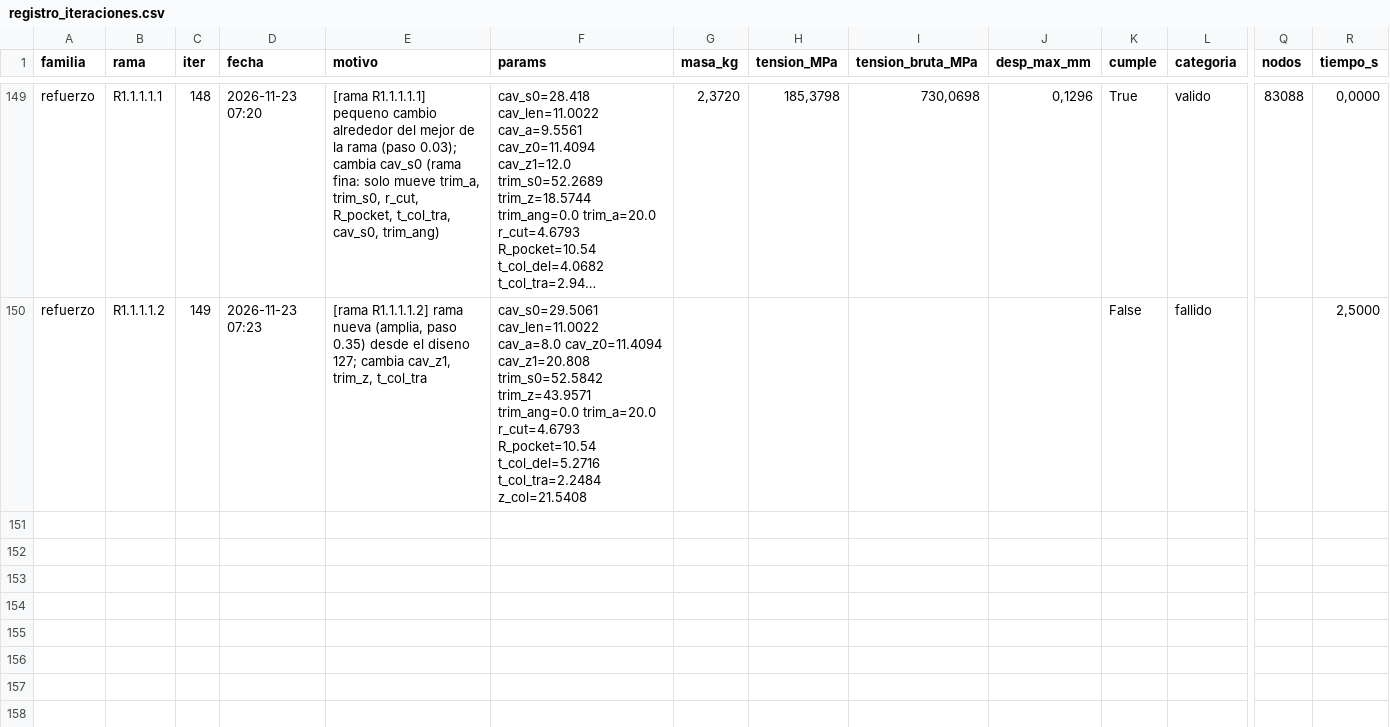
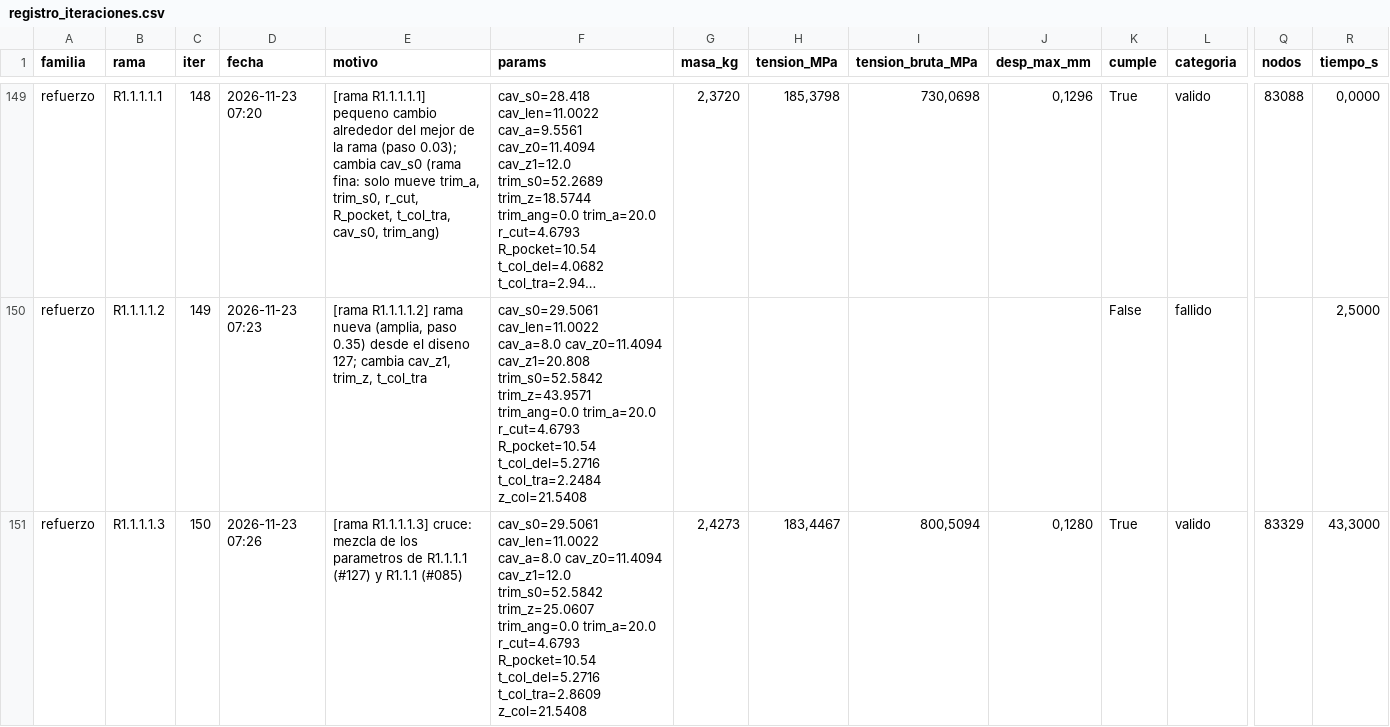
Before and after one commit to Hugiko/msd-soporte-optimizacion, a CSV file: runs/opt_37800N/refuerzo/registro_iteraciones.csv, drawn as a sheet; only a part is shown, gaps mark what is left out; long unchanged cells end in …; rows hold the shown columns only; the diff names each change by its address in the sheet, - before the commit and + after, or states it on an @@ line.

Commit message:
[refuerzo] diseno 150: valido

```diff
--- a/runs/opt_37800N/refuerzo/registro_iteraciones.csv
+++ b/runs/opt_37800N/refuerzo/registro_iteraciones.csv
+row 151: refuerzo | R1.1.1.1.3 | 150 | 2026-11-23 07:26 | [rama R1.1.1.1.3] cruce: mezcla de los parametros de R1.1.1.1 (#127) y R1.1.1 (#085) | cav_s0=29.5061 cav_len=11.0022 cav_a=8.0 cav_z0=11.4094 cav_z1=12.0 trim_s0=52.5842 trim_z=25.0607 trim_ang=0.0 trim_a=20.0 r_cut=4.6793 R_pocket=10.54 t_col_del=5.2716 t_col_tra=2.8609 z_col=21.5408 | 2,4273 | 183,4467 | 800,5094 | 0,1280 | True | valido | 83329 | 43,3000
```
Also changed, not shown: runs/opt_37800N/registro_global.csv, 21 other files.
